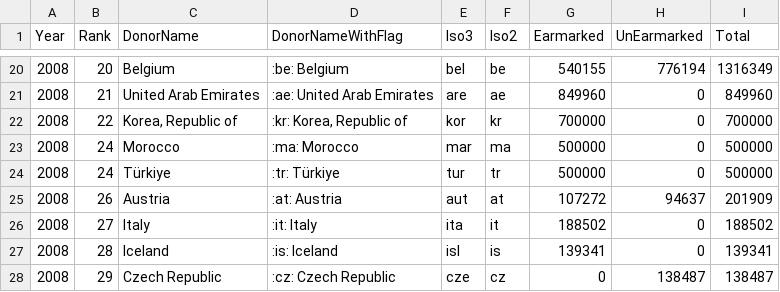
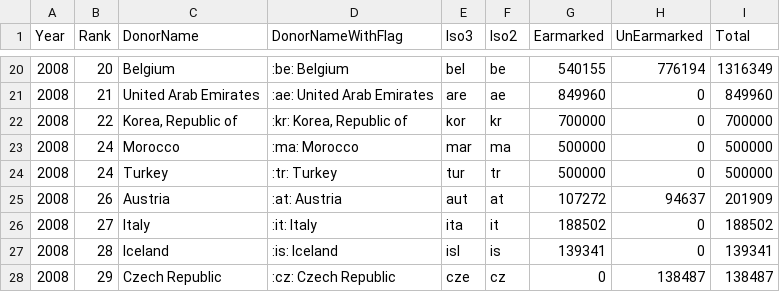
Before and after one commit to UN-OCHA/oct-donors-to-csv, a CSV file: data_2008.csv, drawn as a sheet; only a part is shown, gaps mark what is left out.

```diff
--- a/data_2008.csv
+++ b/data_2008.csv
@@ -23,3 +23,3 @@
 2008,"24","Morocco",":ma: Morocco","mar","ma","500000","0","500000"
-2008,"24","Türkiye",":tr: Türkiye","tur","tr","500000","0","500000"
+2008,"24","Turkey",":tr: Turkey","tur","tr","500000","0","500000"
 2008,"26","Austria",":at: Austria","aut","at","107272","94637","201909"
```
Also changed, not shown: data.csv, data_2009.csv, 13 other files.
